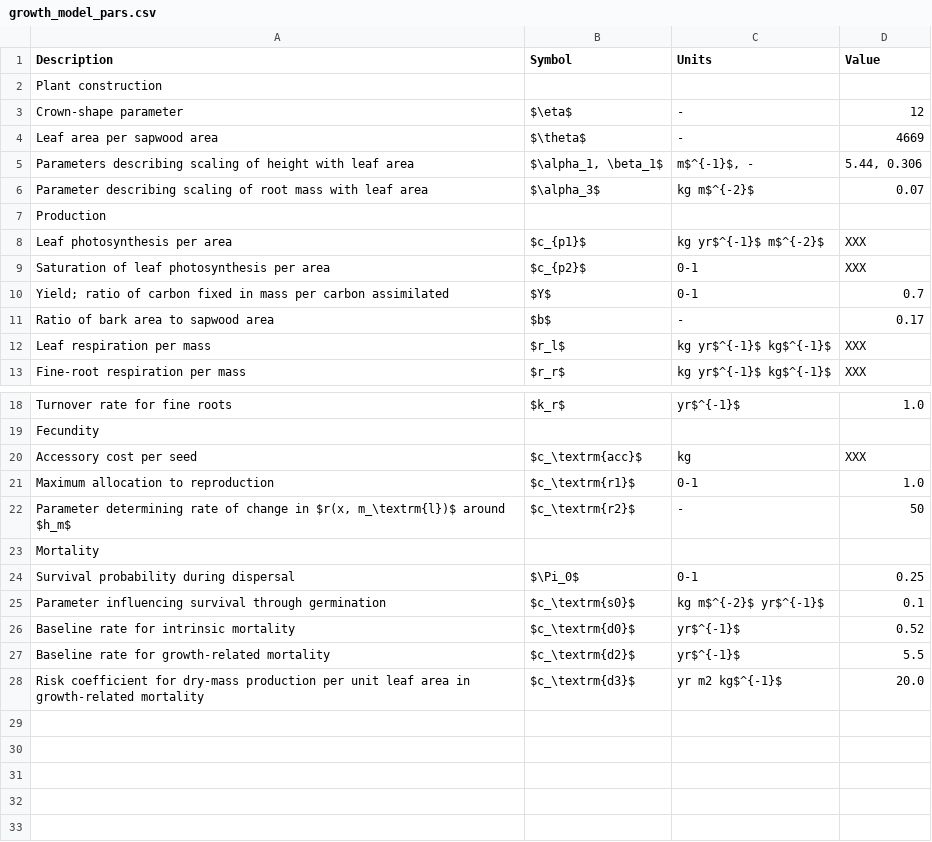
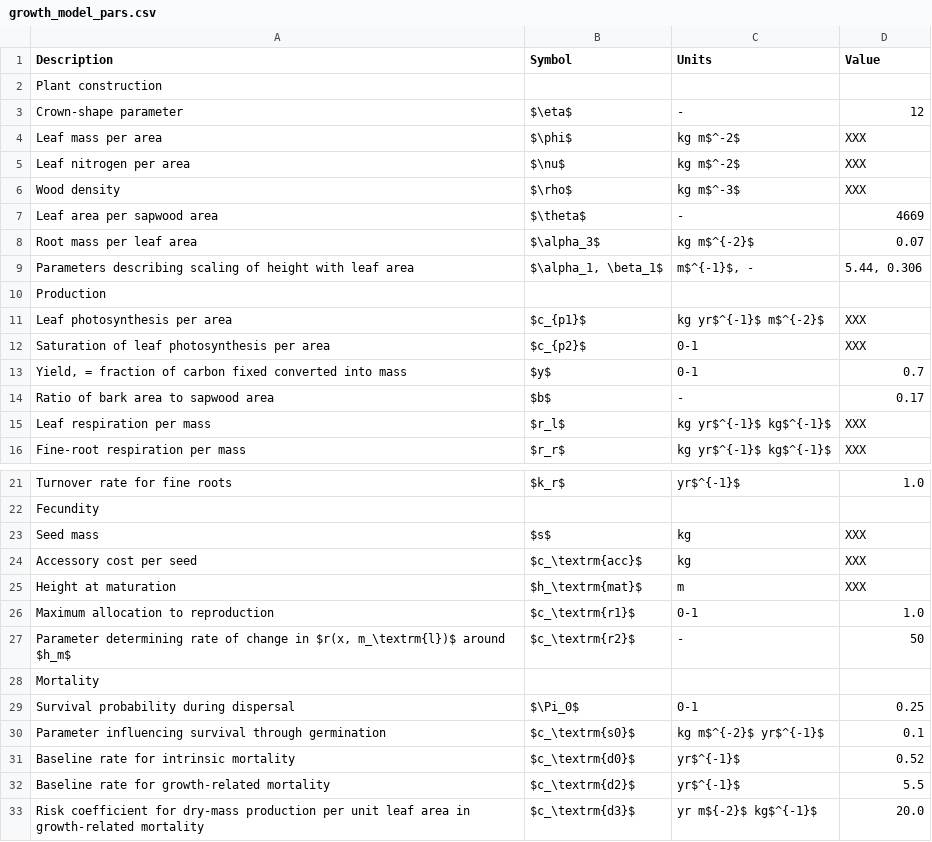
Before and after one commit to traitecoevo/plant_paper, a CSV file: vignettes/growth_model_pars.csv, drawn as a sheet; only a part is shown, gaps mark what is left out.

Commit message:
Add trait hyper parameterisation to physiology vignette
For #9

```diff
--- a/vignettes/growth_model_pars.csv
+++ b/vignettes/growth_model_pars.csv
@@ -3,5 +3,8 @@
 "Crown-shape parameter","$\eta$","-","12"
+"Leaf mass per area","$\phi$","kg m$^-2$","XXX"
+"Leaf nitrogen per area","$\nu$","kg m$^-2$","XXX"
+"Wood density","$\rho$","kg m$^-3$","XXX"
 "Leaf area per sapwood area","$\theta$","-","4669"
+"Root mass per leaf area","$\alpha_3$","kg m$^{-2}$","0.07"
 "Parameters describing scaling of height with leaf area","$\alpha_1, \beta_1$","m$^{-1}$, -","5.44, 0.306"
-"Parameter describing scaling of root mass with leaf area","$\alpha_3$","kg m$^{-2}$","0.07"
 "Production","","",""
@@ -9,3 +12,3 @@
 "Saturation of leaf photosynthesis per area","$c_{p2}$","0-1","XXX"
-"Yield; ratio of carbon fixed in mass per carbon assimilated","$Y$","0-1","0.7"
+"Yield, = fraction of carbon fixed converted into mass","$y$","0-1","0.7"
 "Ratio of bark area to sapwood area","$b$","-","0.17"
@@ -19,3 +22,5 @@
 "Fecundity","","",""
+"Seed mass","$s$","kg","XXX"
 "Accessory cost per seed","$c_\textrm{acc}$","kg","XXX"
+"Height at maturation","$h_\textrm{mat}$","m","XXX"
 "Maximum allocation to reproduction","$c_\textrm{r1}$","0-1","1.0"
@@ -27,2 +32,2 @@
 "Baseline rate for growth-related mortality","$c_\textrm{d2}$","yr$^{-1}$","5.5"
-"Risk coefficient for dry-mass production per unit leaf area in growth-related mortality","$c_\textrm{d3}$","yr m2 kg$^{-1}$","20.0"
+"Risk coefficient for dry-mass production per unit leaf area in growth-related mortality","$c_\textrm{d3}$","yr m${-2}$ kg$^{-1}$","20.0"
```
Also changed, not shown: 2 other files.
